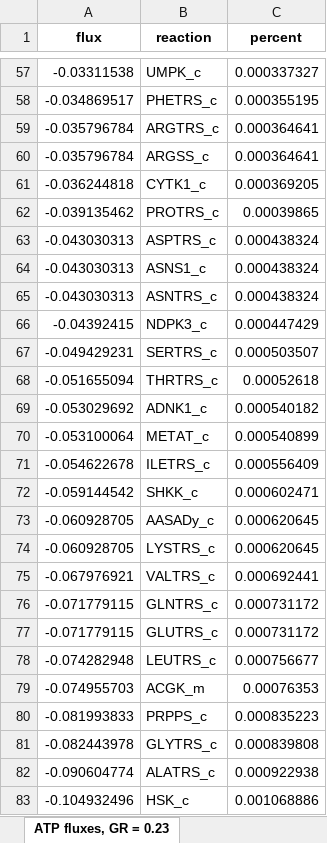
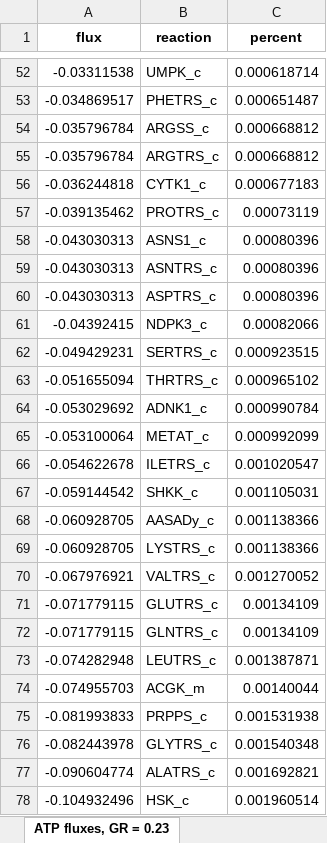
Before and after one commit to maivehanni/BSc_thesis, an Excel workbook: Results/iRhto_results/iRhto_all_cofactor_fluxes.xlsx, sheet ATP fluxes, GR = 0.23, drawn as a sheet; only a part is shown, gaps mark what is left out; values as stored, in another font and other column widths than the file's, no borders; removed rows and columns are numbered as before the commit, all else as after; the diff covers the shown part only; the diff names each change by its address in the sheet, - before the commit and + after, or states it on an @@ line.

```diff
--- a/Results/iRhto_results/iRhto_all_cofactor_fluxes.xlsx (sheet ATP fluxes, GR = 0.23)
+++ b/Results/iRhto_results/iRhto_all_cofactor_fluxes.xlsx (sheet ATP fluxes, GR = 0.23)
-C52 (percent): 0.000337327
+C52 (percent): 0.000618714
-C53 (percent): 0.000355195
+C53 (percent): 0.000651487
-row 59: -0.035796784 | ARGTRS_c | 0.000364641
-C54 (percent): 0.000364641
+C54 (percent): 0.000668812
+row 55: -0.035796784 | ARGTRS_c | 0.000668812
-C56 (percent): 0.000369205
+C56 (percent): 0.000677183
-C57 (percent): 0.00039865
+C57 (percent): 0.00073119
-row 63: -0.043030313 | ASPTRS_c | 0.000438324
-C58:C59 (percent): 0.000438324
+C58:C59 (percent): 0.00080396
+row 60: -0.043030313 | ASPTRS_c | 0.00080396
-C61 (percent): 0.000447429
+C61 (percent): 0.00082066
-C62 (percent): 0.000503507
+C62 (percent): 0.000923515
-C63 (percent): 0.00052618
+C63 (percent): 0.000965102
-C64 (percent): 0.000540182
+C64 (percent): 0.000990784
-C65 (percent): 0.000540899
+C65 (percent): 0.000992099
-C66 (percent): 0.000556409
+C66 (percent): 0.001020547
-C67 (percent): 0.000602471
+C67 (percent): 0.001105031
-C68:C69 (percent): 0.000620645
+C68:C69 (percent): 0.001138366
-C70 (percent): 0.000692441
+C70 (percent): 0.001270052
-row 76: -0.071779115 | GLNTRS_c | 0.000731172
-C71 (percent): 0.000731172
+C71 (percent): 0.00134109
+row 72: -0.071779115 | GLNTRS_c | 0.00134109
-C73 (percent): 0.000756677
+C73 (percent): 0.001387871
-C74 (percent): 0.00076353
+C74 (percent): 0.00140044
-C75 (percent): 0.000835223
+C75 (percent): 0.001531938
-C76 (percent): 0.000839808
+C76 (percent): 0.001540348
-C77 (percent): 0.000922938
+C77 (percent): 0.001692821
-C78 (percent): 0.001068886
+C78 (percent): 0.001960514
```
Also changed, not shown: 10 added rows, 16 removed rows and 58 edited cells elsewhere in this sheet, sheet ATP fluxes, GR = 0.03, sheet NADPH fluxes, GR = 0.03, sheet NADPH fluxes, GR = 0.23, sheet NADH fluxes, GR = 0.23, sheet NADH fluxes, GR = 0.03, 46 other files.
